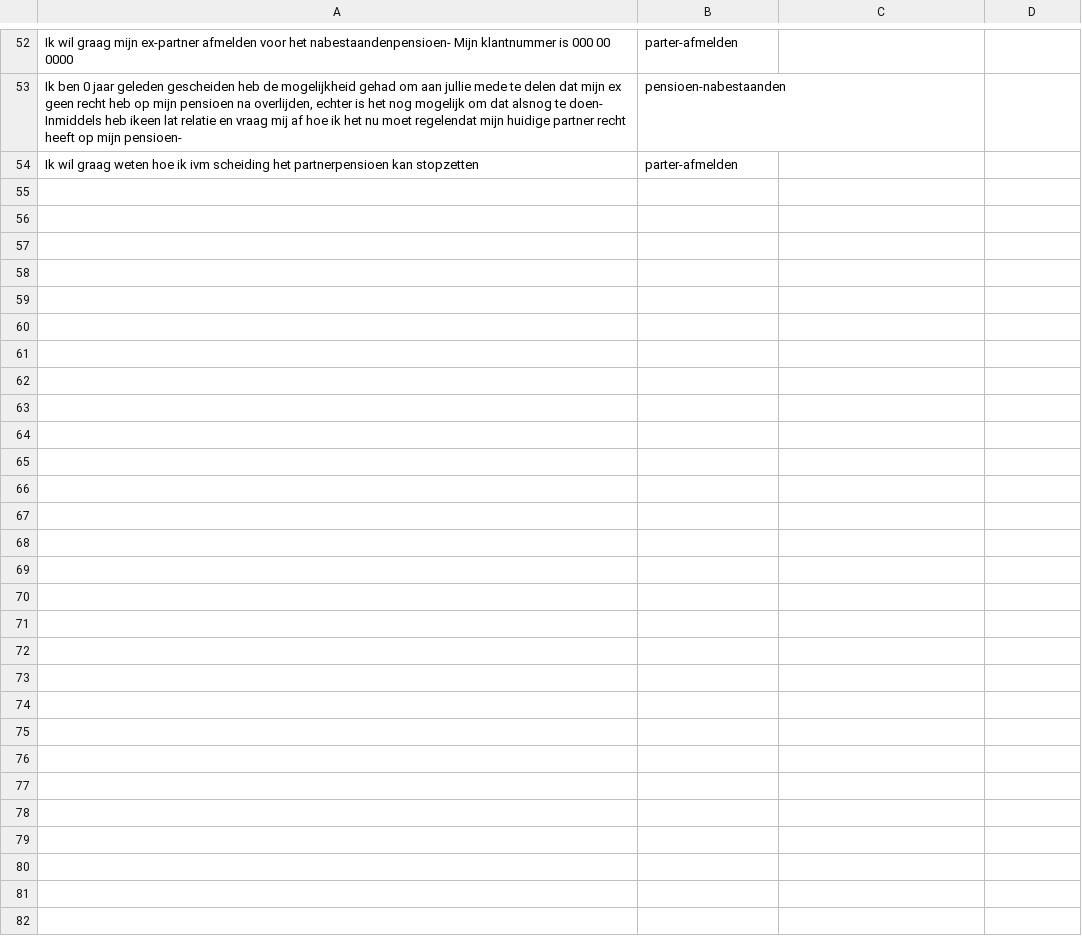
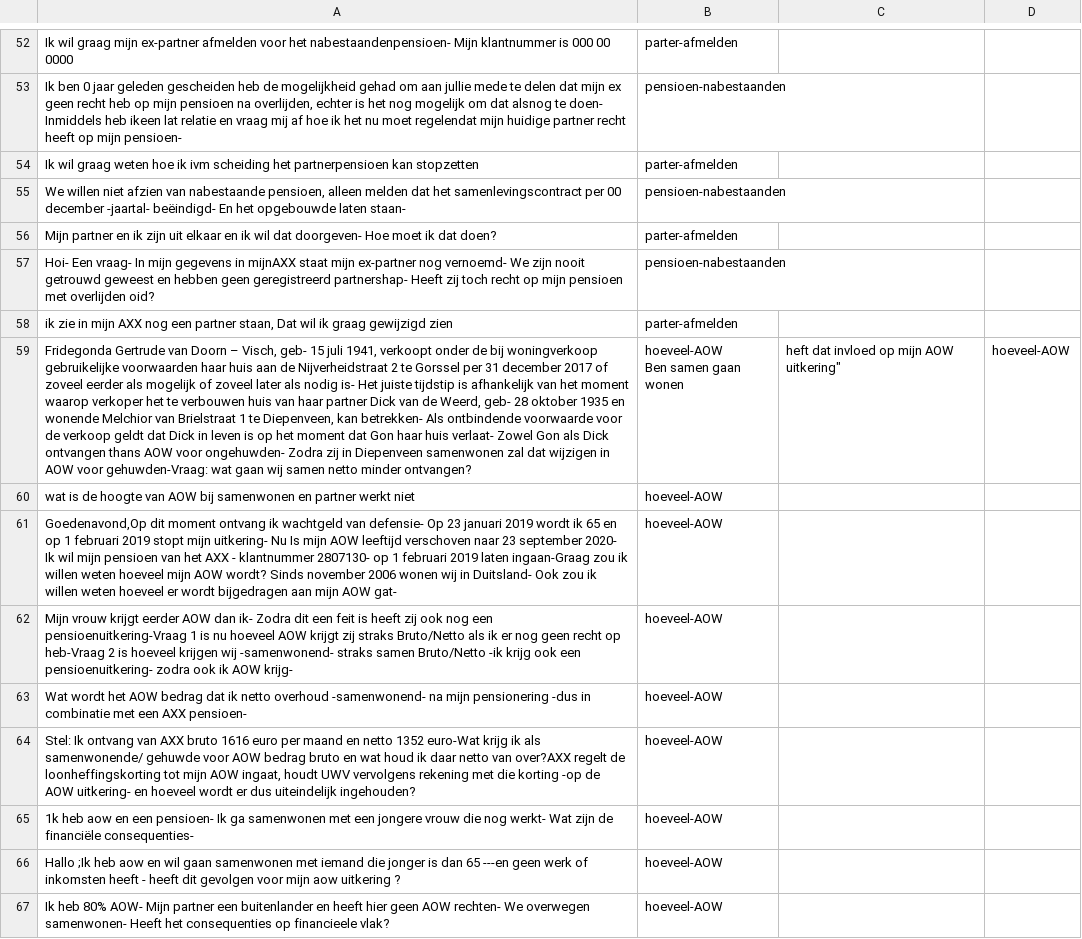
Before and after one commit to irpk/conversation-starter, a CSV file: training/intents.csv, drawn as a sheet; only a part is shown, gaps mark what is left out; ↵ is a line break in a cell; the diff covers the shown part only; the diff names each change by its address in the sheet, - before the commit and + after, or states it on an @@ line.

Commit message:
Update intents.csv

```diff
--- a/training/intents.csv
+++ b/training/intents.csv
+row 55: We willen niet afzien van nabestaande pensioen, alleen melden dat het samenlevingscontract per 00 december -jaartal- beëindigd- En het opgebouwde laten staan- | pensioen-nabestaanden
+row 56: Mijn partner en ik zijn uit elkaar en ik wil dat doorgeven- Hoe moet ik dat doen? | parter-afmelden
+row 57: Hoi- Een vraag- In mijn gegevens in mijnAXX staat mijn ex-partner nog vernoemd- We zijn nooit getrouwd geweest en hebben geen geregistreerd partnershap- Heeft zij toch recht op mijn pensioen met overlijden oid? | pensioen-nabestaanden
+row 58: ik zie in mijn AXX nog een partner staan, Dat wil ik graag gewijzigd zien | parter-afmelden
+row 59: Fridegonda Gertrude van Doorn – Visch, geb- 15 juli 1941, verkoopt onder de bij woningverkoop gebruikelijke voorwaarden haar huis aan de Nijverheidstraat 2 te Gorssel per 31 december 2017 of zoveel eerder als mogelijk of zoveel later als nodig is- Het juiste tijdstip is afhankelijk van het moment waarop verkoper het te verbouwen huis van haar partner Dick van de Weerd, geb- 28 oktober 1935 en wonende Melchior van Brielstraat 1 te Diepenveen, kan betrekken- Als ontbindende voorwaarde voor de verkoop geldt dat Dick in leven is op het moment dat Gon haar huis verlaat- Zowel Gon als Dick ontvangen thans AOW voor ongehuwden- Zodra zij in Diepenveen samenwonen zal dat wijzigen in AOW voor gehuwden-Vraag: wat gaan wij samen netto minder ontvangen? | hoeveel-AOW ↵ Ben samen gaan wonen | heft dat invloed op mijn AOW uitkering" | hoeveel-AOW
+row 60: wat is de hoogte van AOW bij samenwonen en partner werkt niet | hoeveel-AOW
+row 61: Goedenavond,Op dit moment ontvang ik wachtgeld van defensie- Op 23 januari 2019 wordt ik 65 en op 1 februari 2019 stopt mijn uitkering- Nu Is mijn AOW leeftijd verschoven naar 23 september 2020- Ik wil mijn pensioen van het AXX - klantnummer 2807130- op 1 februari 2019 laten ingaan-Graag zou ik willen weten hoeveel mijn AOW wordt? Sinds november 2006 wonen wij in Duitsland- Ook zou ik willen weten hoeveel er wordt bijgedragen aan mijn AOW gat- | hoeveel-AOW
+row 62: Mijn vrouw krijgt eerder AOW dan ik- Zodra dit een feit is heeft zij ook nog een pensioenuitkering-Vraag 1 is nu hoeveel AOW krijgt zij straks Bruto/Netto als ik er nog geen recht op heb-Vraag 2 is hoeveel krijgen wij -samenwonend- straks samen Bruto/Netto -ik krijg ook een pensioenuitkering- zodra ook ik AOW krijg- | hoeveel-AOW
+row 63: Wat wordt het AOW bedrag dat ik netto overhoud -samenwonend- na mijn pensionering -dus in combinatie met een AXX pensioen- | hoeveel-AOW
+row 64: Stel: Ik ontvang van AXX bruto 1616 euro per maand en netto 1352 euro-Wat krijg ik als samenwonende/ gehuwde voor AOW bedrag bruto en wat houd ik daar netto van over?AXX regelt de loonheffingskorting tot mijn AOW ingaat, houdt UWV vervolgens rekening met die korting -op de AOW uitkering- en hoeveel wordt er dus uiteindelijk ingehouden? | hoeveel-AOW
+row 65: 1k heb aow en een pensioen- Ik ga samenwonen met een jongere vrouw die nog werkt- Wat zijn de financiële consequenties- | hoeveel-AOW
+row 66: Hallo ;Ik heb aow en wil gaan samenwonen met iemand die jonger is dan 65 ---en geen werk of inkomsten heeft - heeft dit gevolgen voor mijn aow uitkering ? | hoeveel-AOW
+row 67: Ik heb 80% AOW- Mijn partner een buitenlander en heeft hier geen AOW rechten- We overwegen samenwonen- Heeft het consequenties op financieele vlak? | hoeveel-AOW
```
Also changed, not shown: 12 added rows elsewhere in this file.
